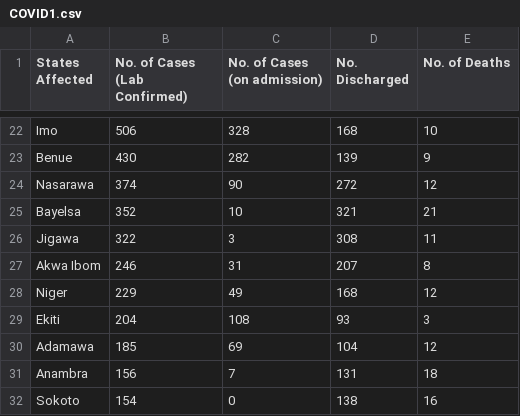
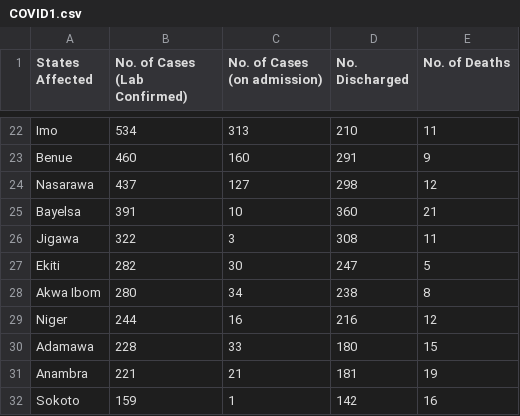
Before and after one commit to Pydare/Dataset-For-COVID-19-Nigeria, a CSV file: Dataset-For-COVID-19-Nigeria/COVID1.csv, drawn as a sheet; only a part is shown, gaps mark what is left out; removed rows and columns are numbered as before the commit, all else as after; the diff covers the shown part only; the diff names each change by its address in the sheet, - before the commit and + after, or states it on an @@ line.

```diff
--- a/Dataset-For-COVID-19-Nigeria/COVID1.csv
+++ b/Dataset-For-COVID-19-Nigeria/COVID1.csv
-B22 (No. of Cases (Lab Confirmed)): 506
+B22 (No. of Cases (Lab Confirmed)): 534
-C22 (No. of Cases (on admission)): 328
+C22 (No. of Cases (on admission)): 313
-D22 (No. Discharged): 168
+D22 (No. Discharged): 210
-E22 (No. of Deaths): 10
+E22 (No. of Deaths): 11
-B23 (No. of Cases (Lab Confirmed)): 430
+B23 (No. of Cases (Lab Confirmed)): 460
-C23 (No. of Cases (on admission)): 282
+C23 (No. of Cases (on admission)): 160
-D23 (No. Discharged): 139
+D23 (No. Discharged): 291
-B24 (No. of Cases (Lab Confirmed)): 374
+B24 (No. of Cases (Lab Confirmed)): 437
-C24 (No. of Cases (on admission)): 90
+C24 (No. of Cases (on admission)): 127
-D24 (No. Discharged): 272
+D24 (No. Discharged): 298
-B25 (No. of Cases (Lab Confirmed)): 352
+B25 (No. of Cases (Lab Confirmed)): 391
-D25 (No. Discharged): 321
+D25 (No. Discharged): 360
+row 27: Ekiti | 282 | 30 | 247 | 5
-B28 (No. of Cases (Lab Confirmed)): 246
+B28 (No. of Cases (Lab Confirmed)): 280
-C28 (No. of Cases (on admission)): 31
+C28 (No. of Cases (on admission)): 34
-D28 (No. Discharged): 207
+D28 (No. Discharged): 238
-B29 (No. of Cases (Lab Confirmed)): 229
+B29 (No. of Cases (Lab Confirmed)): 244
-C29 (No. of Cases (on admission)): 49
+C29 (No. of Cases (on admission)): 16
-D29 (No. Discharged): 168
+D29 (No. Discharged): 216
-row 29: Ekiti | 204 | 108 | 93 | 3
-B30 (No. of Cases (Lab Confirmed)): 185
+B30 (No. of Cases (Lab Confirmed)): 228
-C30 (No. of Cases (on admission)): 69
+C30 (No. of Cases (on admission)): 33
-D30 (No. Discharged): 104
+D30 (No. Discharged): 180
-E30 (No. of Deaths): 12
+E30 (No. of Deaths): 15
-B31 (No. of Cases (Lab Confirmed)): 156
+B31 (No. of Cases (Lab Confirmed)): 221
-C31 (No. of Cases (on admission)): 7
+C31 (No. of Cases (on admission)): 21
-D31 (No. Discharged): 131
+D31 (No. Discharged): 181
-E31 (No. of Deaths): 18
+E31 (No. of Deaths): 19
-B32 (No. of Cases (Lab Confirmed)): 154
+B32 (No. of Cases (Lab Confirmed)): 159
-C32 (No. of Cases (on admission)): 0
+C32 (No. of Cases (on admission)): 1
-D32 (No. Discharged): 138
+D32 (No. Discharged): 142
```
Also changed, not shown: 6 added rows, 6 removed rows and 65 edited cells elsewhere in this file, 1 other file.
